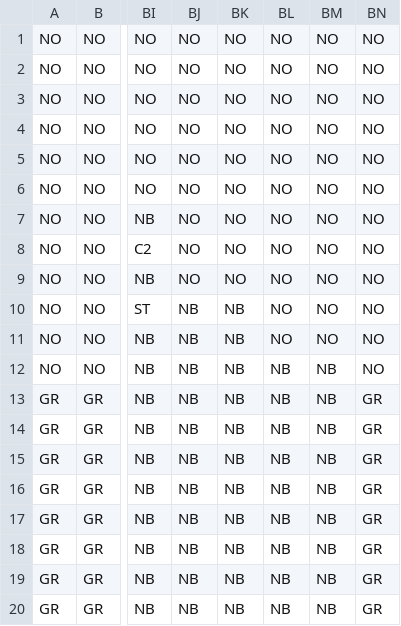
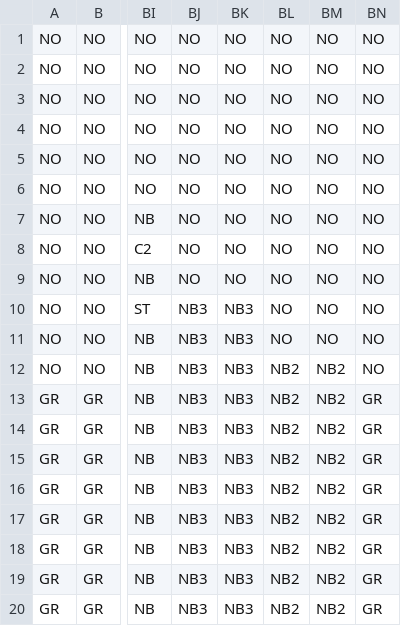
Before and after one commit to RyuseiYadoumaru/HewProject2022, a CSV file: HewProject2022/assets/MapData/stage5-1.csv, drawn as a sheet; only a part is shown, gaps mark what is left out; the diff names each change by its address in the sheet, - before the commit and + after, or states it on an @@ line.

```diff
--- a/HewProject2022/assets/MapData/stage5-1.csv
+++ b/HewProject2022/assets/MapData/stage5-1.csv
-BJ10:BJ20: NB
+BJ10:BJ20: NB3
-BK10:BK20: NB
+BK10:BK20: NB3
-BL12:BL20: NB
+BL12:BL20: NB2
-BM12:BM20: NB
+BM12:BM20: NB2
```
Also changed, not shown: HewProject2022/assets/MapData/stage1-4.csv, HewProject2022/assets/MapData/stage2-1.csv, 17 other files.
